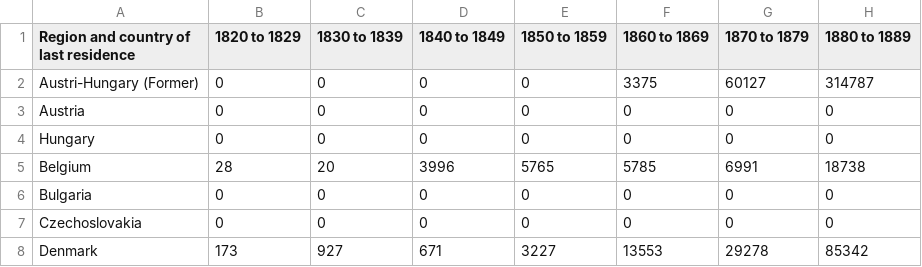
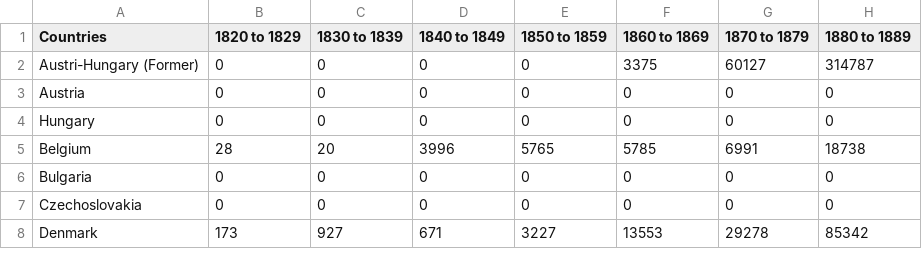
Before and after one commit to jhuamani/jhuamani.github.io, a CSV file: Countries and Decades.csv, drawn as a sheet; only a part is shown; the diff names each change by its address in the sheet, - before the commit and + after, or states it on an @@ line.

Commit message:
Update Countries and Decades.csv

```diff
--- a/Countries and Decades.csv
+++ b/Countries and Decades.csv
-A1: Region and country of last residence
+A1: Countries
```
